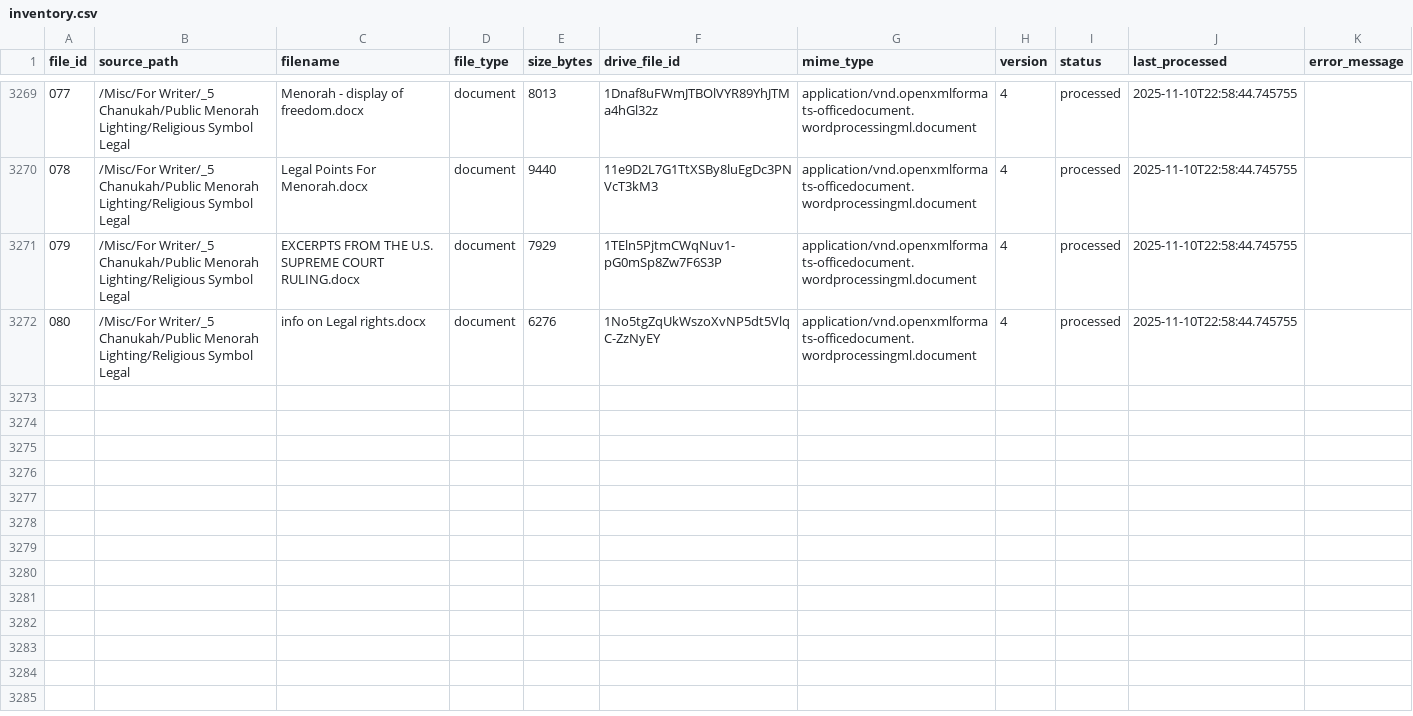
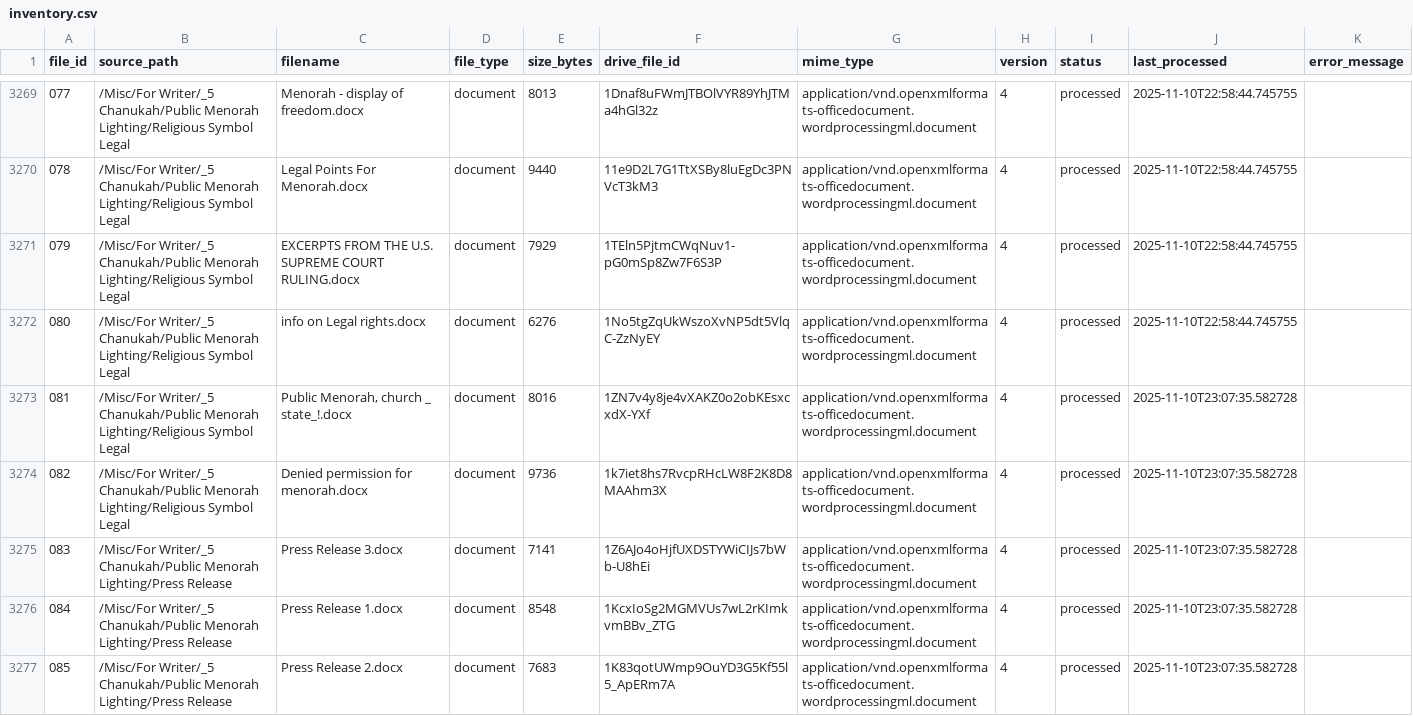
Before and after one commit to rayistern/sxe-parse-1a, a CSV file: data/inventory.csv, drawn as a sheet; only a part is shown, gaps mark what is left out.

```diff
--- a/data/inventory.csv
+++ b/data/inventory.csv
@@ -3272 +3272,6 @@ file_id,source_path,filename,file_type,size_bytes,drive_file_id,mime_type,versio
 080,/Misc/For Writer/_5 Chanukah/Public Menorah Lighting/Religious Symbol Legal,info on Legal rights.docx,document,6276,1No5tgZqUkWszoXvNP5dt5VlqC-ZzNyEY,application/vnd.openxmlformats-officedocument.wordprocessingml.document,4,processed,2025-11-10T22:58:44.745755,
+081,/Misc/For Writer/_5 Chanukah/Public Menorah Lighting/Religious Symbol Legal,"Public Menorah, church _ state_!.docx",document,8016,1ZN7v4y8je4vXAKZ0o2obKEsxcxdX-YXf,application/vnd.openxmlformats-officedocument.wordprocessingml.document,4,processed,2025-11-10T23:07:35.582728,
+082,/Misc/For Writer/_5 Chanukah/Public Menorah Lighting/Religious Symbol Legal,Denied permission for menorah.docx,document,9736,1k7iet8hs7RvcpRHcLW8F2K8D8MAAhm3X,application/vnd.openxmlformats-officedocument.wordprocessingml.document,4,processed,2025-11-10T23:07:35.582728,
+083,/Misc/For Writer/_5 Chanukah/Public Menorah Lighting/Press Release,Press Release 3.docx,document,7141,1Z6AJo4oHjfUXDSTYWiCIJs7bWb-U8hEi,application/vnd.openxmlformats-officedocument.wordprocessingml.document,4,processed,2025-11-10T23:07:35.582728,
+084,/Misc/For Writer/_5 Chanukah/Public Menorah Lighting/Press Release,Press Release 1.docx,document,8548,1KcxIoSg2MGMVUs7wL2rKImkvmBBv_ZTG,application/vnd.openxmlformats-officedocument.wordprocessingml.document,4,processed,2025-11-10T23:07:35.582728,
+085,/Misc/For Writer/_5 Chanukah/Public Menorah Lighting/Press Release,Press Release 2.docx,document,7683,1K83qotUWmp9OuYD3G5Kf55l5_ApERm7A,application/vnd.openxmlformats-officedocument.wordprocessingml.document,4,processed,2025-11-10T23:07:35.582728,
```
